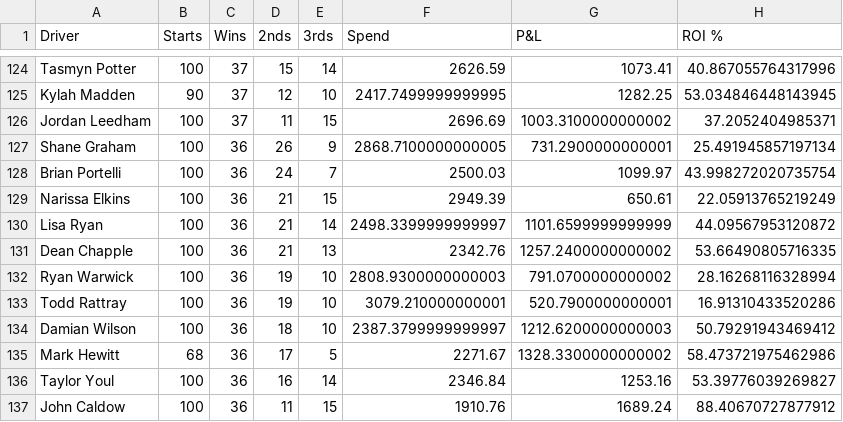
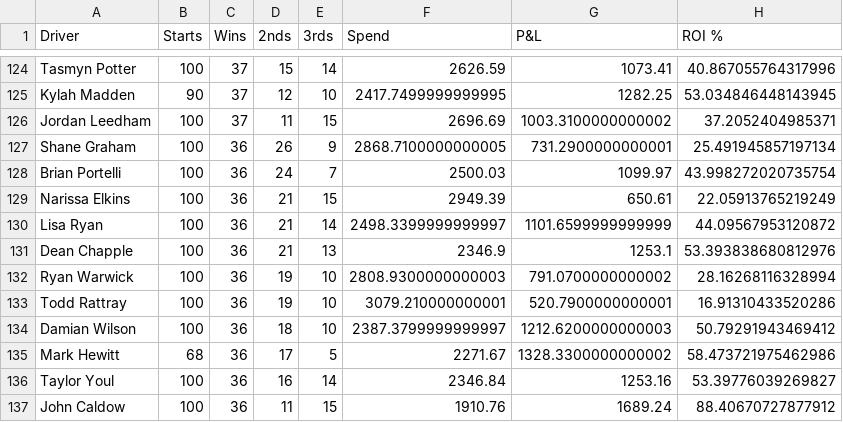
Before and after one commit to harnessapp/harness-csv-data, a CSV file: Lead Drivers.csv, drawn as a sheet; only a part is shown, gaps mark what is left out.

```diff
--- a/Lead Drivers.csv
+++ b/Lead Drivers.csv
@@ -130,3 +130,3 @@ Narissa Elkins,100,36,21,15,2949.39,650.61,22.05913765219249
 Lisa Ryan,100,36,21,14,2498.3399999999997,1101.6599999999999,44.09567953120872
-Dean Chapple,100,36,21,13,2342.76,1257.2400000000002,53.66490805716335
+Dean Chapple,100,36,21,13,2346.9,1253.1,53.393838680812976
 Ryan Warwick,100,36,19,10,2808.9300000000003,791.0700000000002,28.16268116328994
```
Also changed, not shown: First Over Crush Drivers.csv, First Over Crush Trainers.csv, 3 other files.
